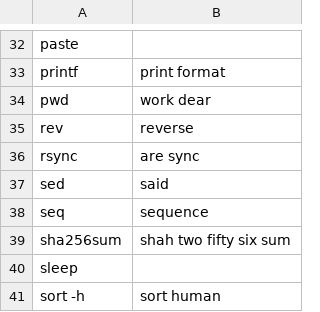
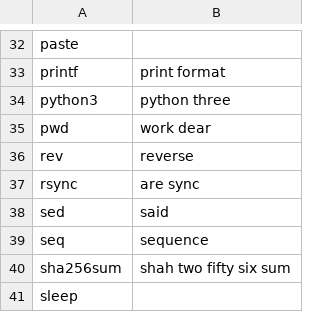
Before and after one commit to MartinRykfors/knausj_talon, a CSV file: settings/unix_utilities.csv, drawn as a sheet; only a part is shown, gaps mark what is left out; the shorter side is filled out with more unchanged rows; the diff names each change by its address in the sheet, - before the commit and + after, or states it on an @@ line.

Commit message:
Add unix command for python3

```diff
--- a/settings/unix_utilities.csv
+++ b/settings/unix_utilities.csv
+row 34: python3 | python three
```
